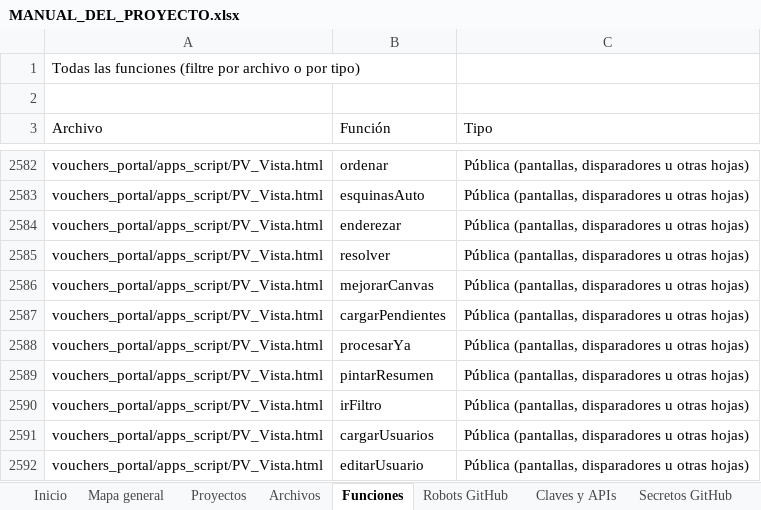
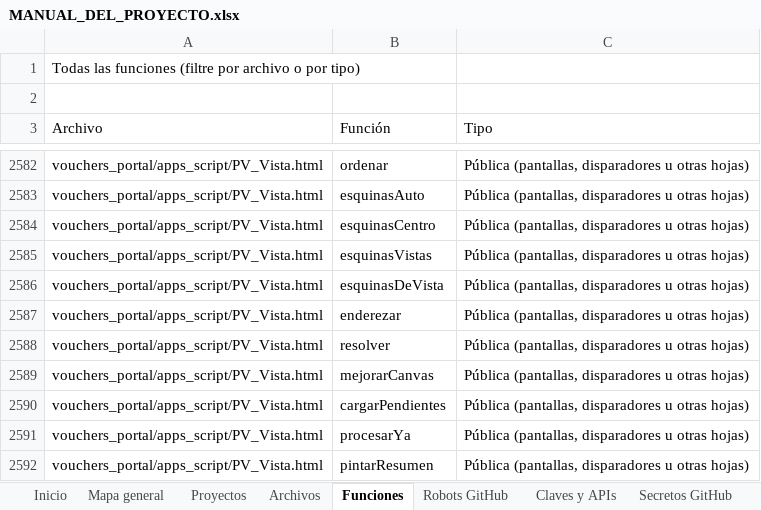
Before and after one commit to Aquivan/Claude, an Excel workbook: docs/MANUAL_DEL_PROYECTO.xlsx, sheet Funciones, drawn as a sheet; only a part is shown, gaps mark what is left out; the shorter side is filled out with more unchanged rows; values as stored, in another font and other column widths than the file's, no cell formats; the diff names each change by its address in the sheet, - before the commit and + after, or states it on an @@ line.

```diff
--- a/docs/MANUAL_DEL_PROYECTO.xlsx (sheet Funciones)
+++ b/docs/MANUAL_DEL_PROYECTO.xlsx (sheet Funciones)
+row 2584: vouchers_portal/apps_script/PV_Vista.html | esquinasCentro | Pública (pantallas, disparadores u otras hojas)
+row 2585: vouchers_portal/apps_script/PV_Vista.html | esquinasVistas | Pública (pantallas, disparadores u otras hojas)
+row 2586: vouchers_portal/apps_script/PV_Vista.html | esquinasDeVista | Pública (pantallas, disparadores u otras hojas)
```
Also changed, not shown: sheet Historial, sheet Archivos, sheet Inicio, cell formats, 3 other files.
